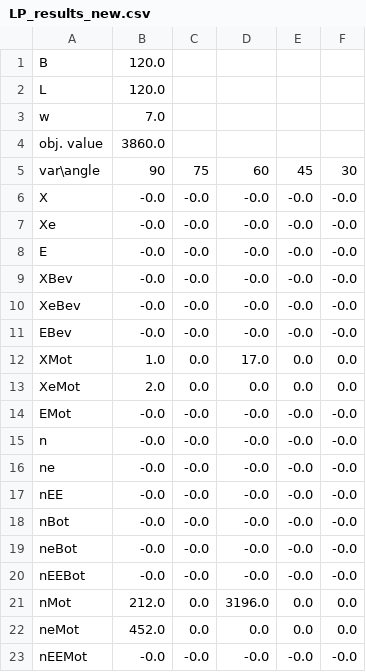
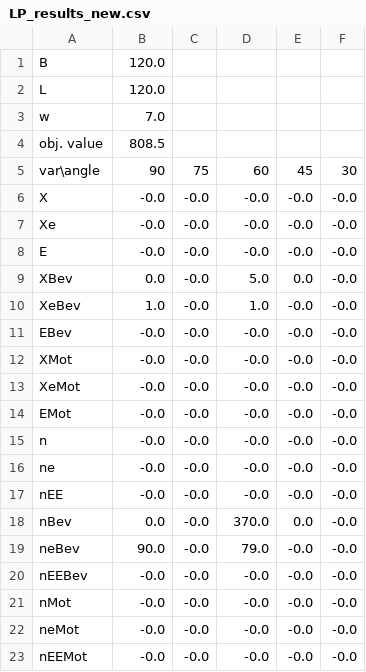
Before and after one commit to ouyang-yang/OR, a CSV file: LP_results_new.csv, drawn as a sheet.

```diff
--- a/LP_results_new.csv
+++ b/LP_results_new.csv
@@ -3,3 +3,3 @@ L, 120.0
 w, 7.0
-obj. value, 3860.0
+obj. value, 808.5
 var\angle,90,75,60,45,30
@@ -8,7 +8,7 @@ Xe,-0.0,-0.0,-0.0,-0.0,-0.0
 E,-0.0,-0.0,-0.0,-0.0,-0.0
-XBev,-0.0,-0.0,-0.0,-0.0,-0.0
-XeBev,-0.0,-0.0,-0.0,-0.0,-0.0
+XBev,0.0,-0.0,5.0,0.0,-0.0
+XeBev,1.0,-0.0,1.0,-0.0,-0.0
 EBev,-0.0,-0.0,-0.0,-0.0,-0.0
-XMot,1.0,0.0,17.0,0.0,0.0
-XeMot,2.0,0.0,0.0,0.0,0.0
+XMot,-0.0,-0.0,-0.0,-0.0,-0.0
+XeMot,-0.0,-0.0,-0.0,-0.0,-0.0
 EMot,-0.0,-0.0,-0.0,-0.0,-0.0
@@ -17,7 +17,7 @@ ne,-0.0,-0.0,-0.0,-0.0,-0.0
 nEE,-0.0,-0.0,-0.0,-0.0,-0.0
-nBot,-0.0,-0.0,-0.0,-0.0,-0.0
-neBot,-0.0,-0.0,-0.0,-0.0,-0.0
-nEEBot,-0.0,-0.0,-0.0,-0.0,-0.0
-nMot,212.0,0.0,3196.0,0.0,0.0
-neMot,452.0,0.0,0.0,0.0,0.0
+nBev,0.0,-0.0,370.0,0.0,-0.0
+neBev,90.0,-0.0,79.0,-0.0,-0.0
+nEEBev,-0.0,-0.0,-0.0,-0.0,-0.0
+nMot,-0.0,-0.0,-0.0,-0.0,-0.0
+neMot,-0.0,-0.0,-0.0,-0.0,-0.0
 nEEMot,-0.0,-0.0,-0.0,-0.0,-0.0
```
Also changed, not shown: 2 other files.
